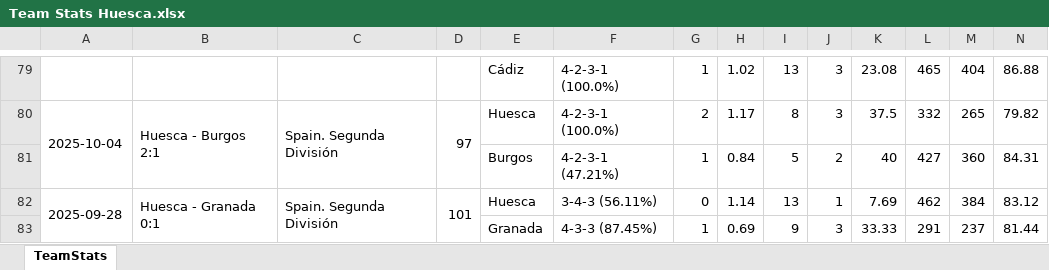
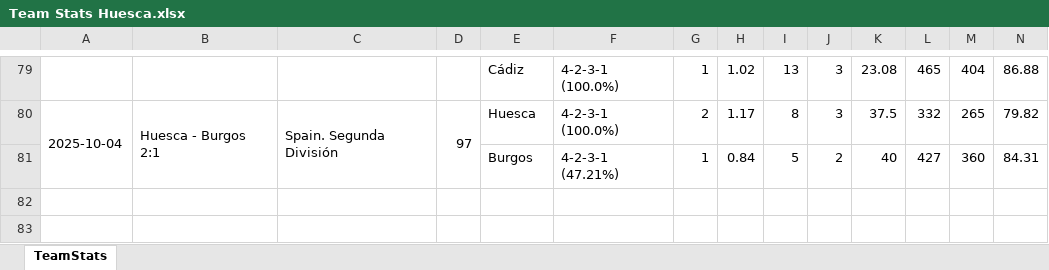
Before and after one commit to vceazurita-ship-it/Real-Madrid-Castilla-26-27, an Excel workbook: public/data/wys/Team Stats Huesca.xlsx, sheet TeamStats, drawn as a sheet; only a part is shown, gaps mark what is left out; values as stored, in another font and other column widths than the file's, no borders; rows hold the shown columns only; the diff names each change by its address in the sheet, - before the commit and + after, or states it on an @@ line.

```diff
--- a/public/data/wys/Team Stats Huesca.xlsx (sheet TeamStats)
+++ b/public/data/wys/Team Stats Huesca.xlsx (sheet TeamStats)
-row 82: 2025-09-28 | Huesca - Granada 0:1 | Spain. Segunda División | 101 | Huesca | 3-4-3 (56.11%) | 0 | 1.14 | 13 | 1 | 7.69 | 462 | 384 | 83.12
-row 83:  |  |  |  | Granada | 4-3-3 (87.45%) | 1 | 0.69 | 9 | 3 | 33.33 | 291 | 237 | 81.44
```
Also changed, not shown: public/data/wys/Player Stats 1.xlsx, public/data/wys/Player Stats 2.xlsx, 21 other files.
